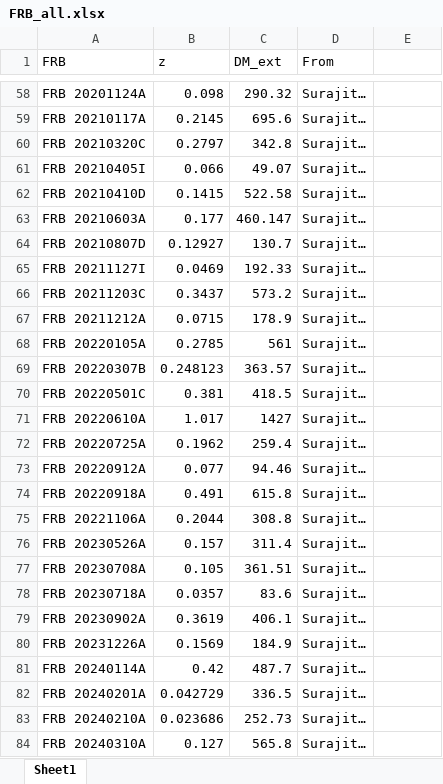
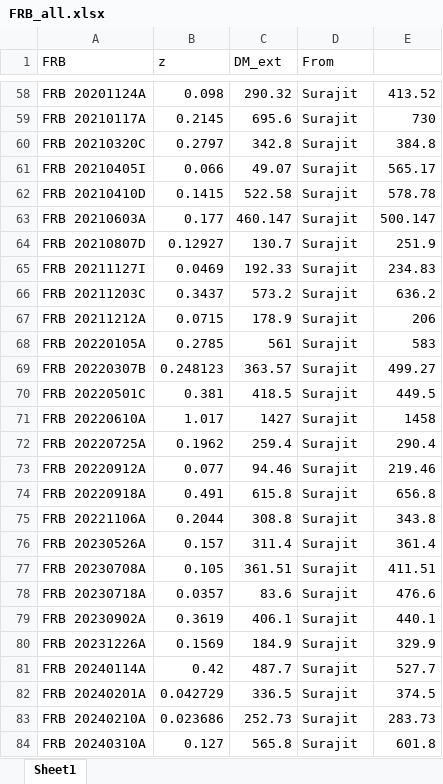
Before and after one commit to MariosNT/FRB_GW_association_cosmo, an Excel workbook: Data/FRB_all.xlsx, sheet Sheet1, drawn as a sheet; only a part is shown, gaps mark what is left out; values as stored, in another font and other column widths than the file's, no borders; the diff covers the shown part only; the diff names each change by its address in the sheet, - before the commit and + after, or states it on an @@ line.

```diff
--- a/Data/FRB_all.xlsx (sheet Sheet1)
+++ b/Data/FRB_all.xlsx (sheet Sheet1)
-D58:D84 (From): Surajit…
+D58:D84 (From): Surajit
-E58: (empty)
+E58: 413.52
-E59: (empty)
+E59: 730
-E60: (empty)
+E60: 384.8
-E61: (empty)
+E61: 565.17
-E62: (empty)
+E62: 578.78
-E63: (empty)
+E63: 500.147
-E64: (empty)
+E64: 251.9
-E65: (empty)
+E65: 234.83
-E66: (empty)
+E66: 636.2
-E67: (empty)
+E67: 206
-E68: (empty)
+E68: 583
-E69: (empty)
+E69: 499.27
-E70: (empty)
+E70: 449.5
-E71: (empty)
+E71: 1458
-E72: (empty)
+E72: 290.4
-E73: (empty)
+E73: 219.46
-E74: (empty)
+E74: 656.8
-E75: (empty)
+E75: 343.8
-E76: (empty)
+E76: 361.4
-E77: (empty)
+E77: 411.51
-E78: (empty)
+E78: 476.6
-E79: (empty)
+E79: 440.1
-E80: (empty)
+E80: 329.9
-E81: (empty)
+E81: 527.7
-E82: (empty)
+E82: 374.5
-E83: (empty)
+E83: 283.73
-E84: (empty)
+E84: 601.8
```
Also changed, not shown: 63 edited cells elsewhere in this sheet, Data/FRB_Kritti.xlsx, 2 other files.
